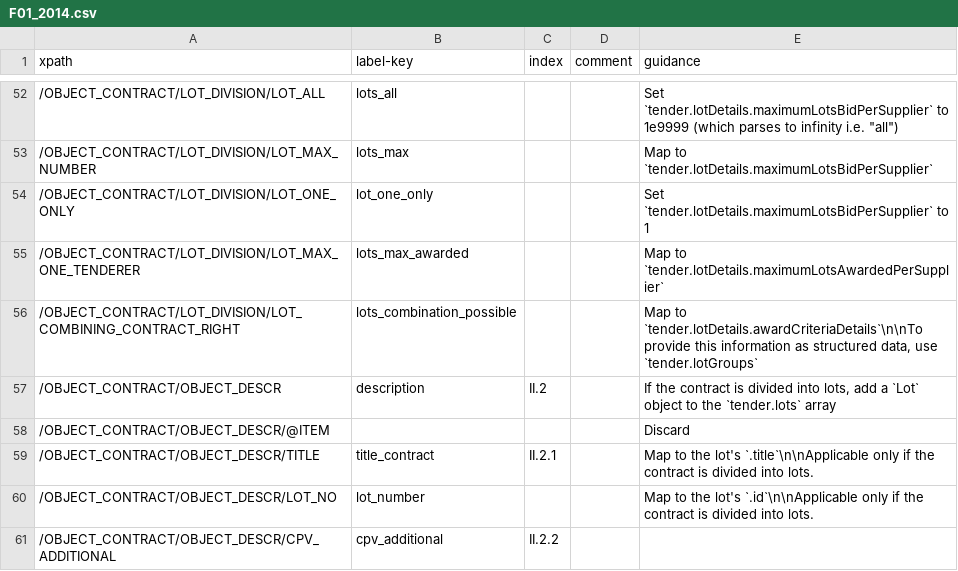
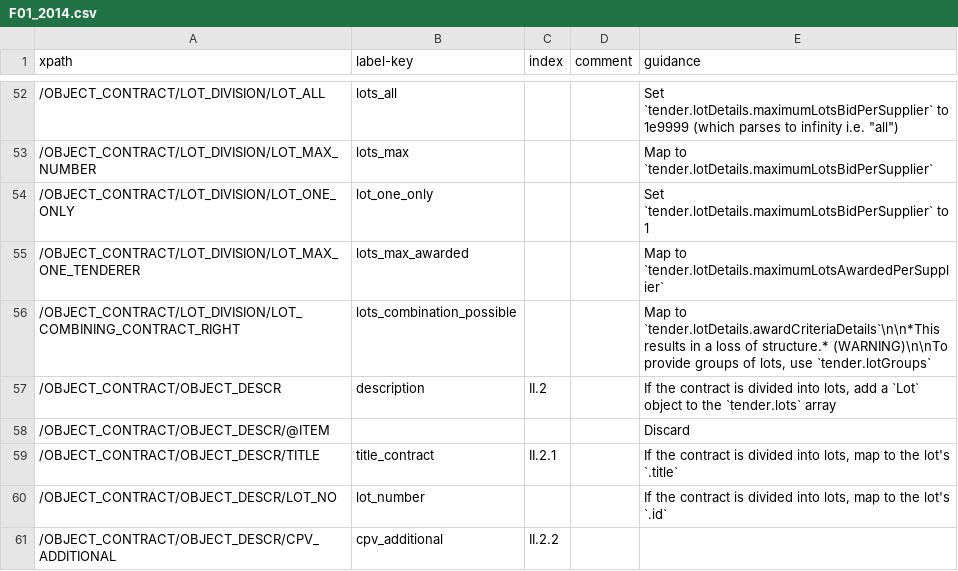
Before and after one commit to open-contracting/european-union-support, a CSV file: output/mapping/F01_2014.csv, drawn as a sheet; only a part is shown, gaps mark what is left out; the diff covers the shown part only.

Commit message:
Add more mappings

```diff
--- a/output/mapping/F01_2014.csv
+++ b/output/mapping/F01_2014.csv
@@ -55,7 +55,7 @@ xpath,label-key,index,comment,guidance
 /OBJECT_CONTRACT/LOT_DIVISION/LOT_MAX_ONE_TENDERER,lots_max_awarded,,,Map to `tender.lotDetails.maximumLotsAwardedPerSupplier`
-/OBJECT_CONTRACT/LOT_DIVISION/LOT_COMBINING_CONTRACT_RIGHT,lots_combination_possible,,,"Map to `tender.lotDetails.awardCriteriaDetails`\n\nTo provide this information as structured data, use `tender.lotGroups`"
+/OBJECT_CONTRACT/LOT_DIVISION/LOT_COMBINING_CONTRACT_RIGHT,lots_combination_possible,,,"Map to `tender.lotDetails.awardCriteriaDetails`\n\n*This results in a loss of structure.* (WARNING)\n\nTo provide groups of lots, use `tender.lotGroups`"
 /OBJECT_CONTRACT/OBJECT_DESCR,description,II.2,,"If the contract is divided into lots, add a `Lot` object to the `tender.lots` array"
 /OBJECT_CONTRACT/OBJECT_DESCR/@ITEM,,,,Discard
-/OBJECT_CONTRACT/OBJECT_DESCR/TITLE,title_contract,II.2.1,,Map to the lot's `.title`\n\nApplicable only if the contract is divided into lots.
-/OBJECT_CONTRACT/OBJECT_DESCR/LOT_NO,lot_number,,,Map to the lot's `.id`\n\nApplicable only if the contract is divided into lots.
+/OBJECT_CONTRACT/OBJECT_DESCR/TITLE,title_contract,II.2.1,,"If the contract is divided into lots, map to the lot's `.title`"
+/OBJECT_CONTRACT/OBJECT_DESCR/LOT_NO,lot_number,,,"If the contract is divided into lots, map to the lot's `.id`"
 /OBJECT_CONTRACT/OBJECT_DESCR/CPV_ADDITIONAL,cpv_additional,II.2.2,,""
```
Also changed, not shown: 12 edited cells elsewhere in this file.
